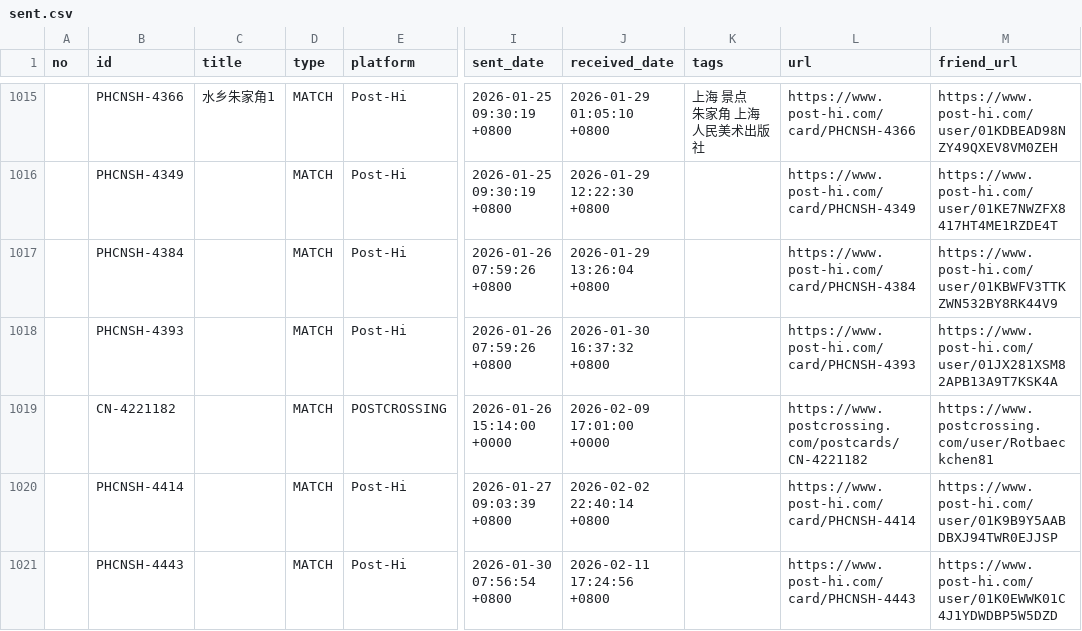
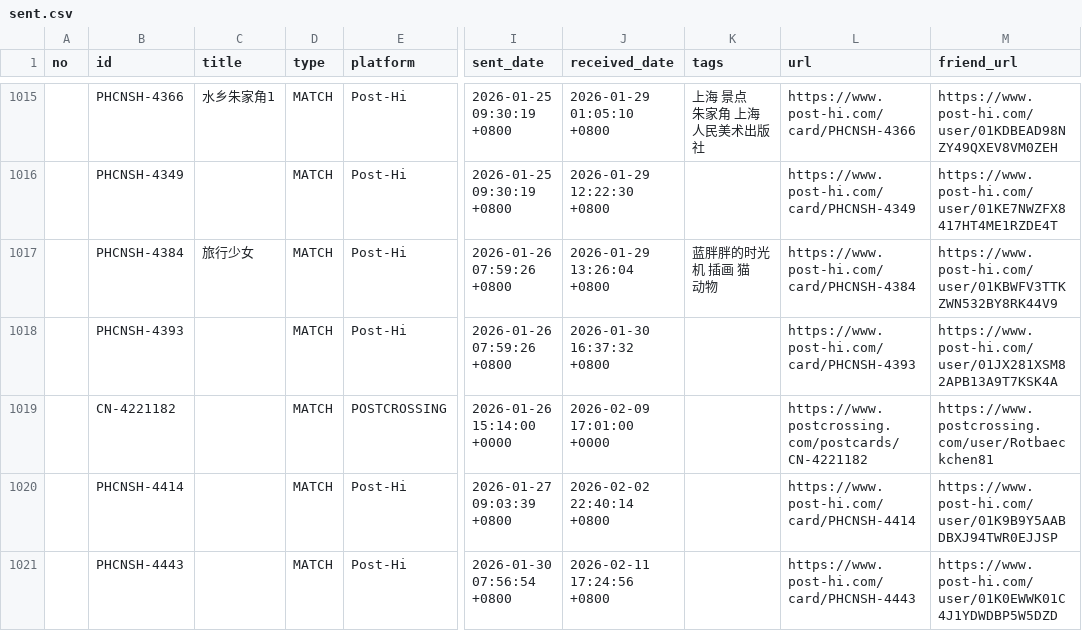
Before and after one commit to JiYouMCC/postcards, a CSV file: _data/sent.csv, drawn as a sheet; only a part is shown, gaps mark what is left out; the diff covers the shown part only; the diff names each change by its address in the sheet, - before the commit and + after, or states it on an @@ line.

```diff
--- a/_data/sent.csv
+++ b/_data/sent.csv
-C1017 (title): (empty)
+C1017 (title): 旅行少女
-K1017 (tags): (empty)
+K1017 (tags): 蓝胖胖的时光机 插画 猫 动物
```
Also changed, not shown: 22 edited cells elsewhere in this file.
